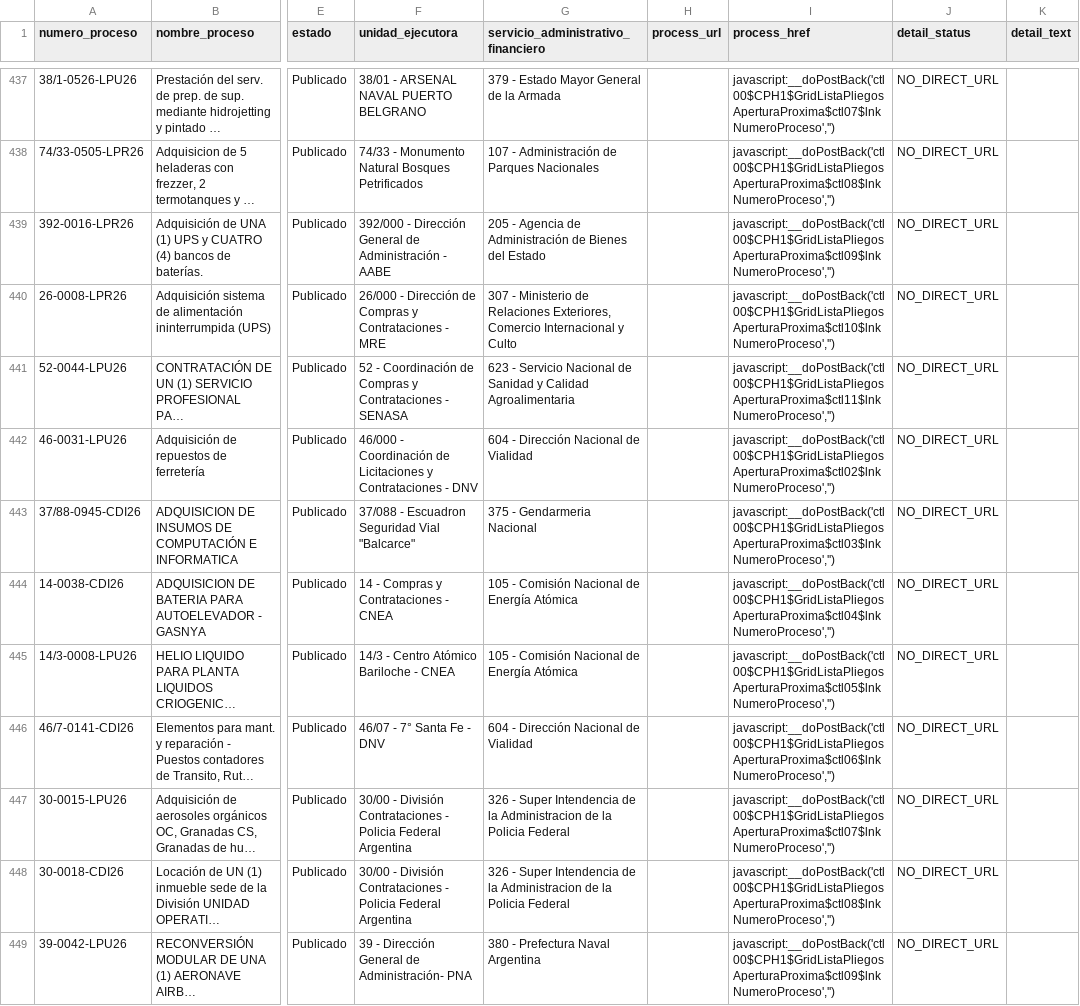
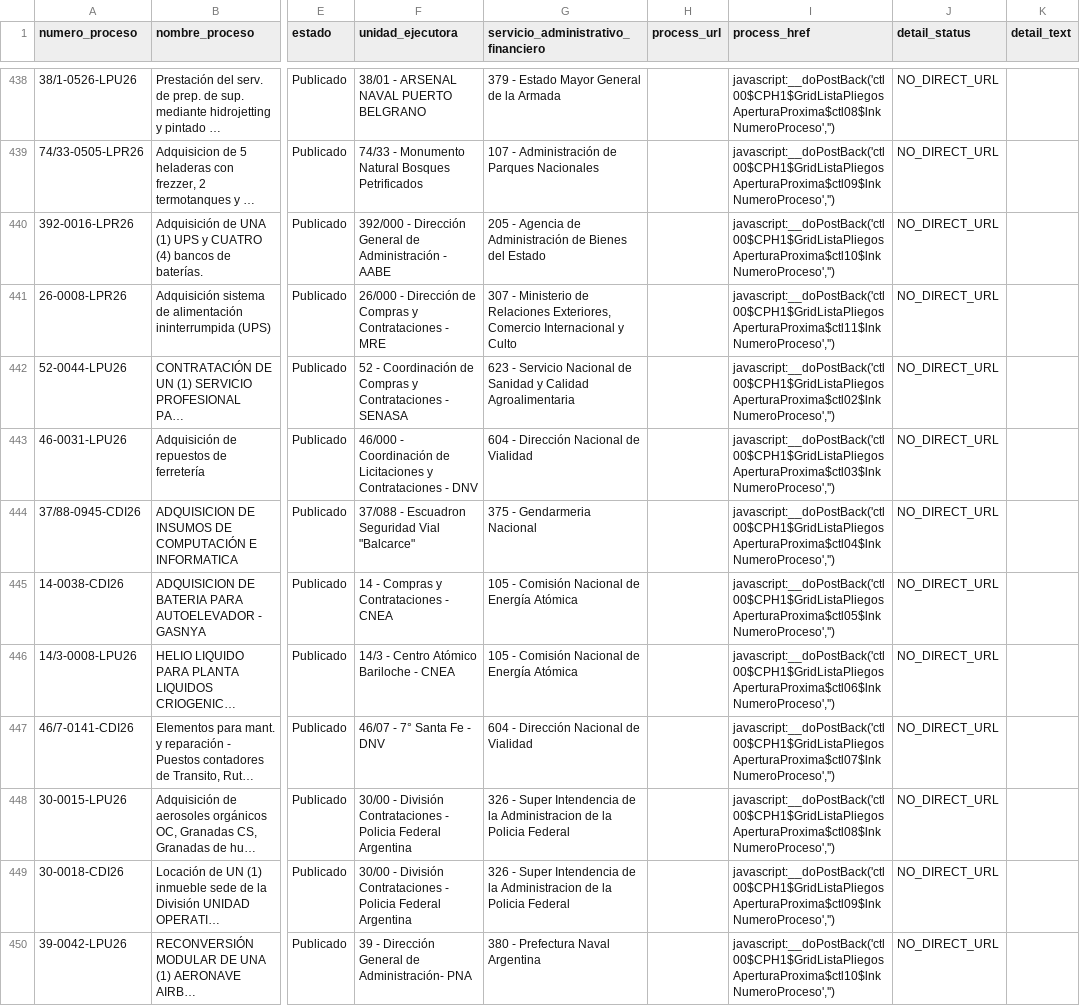
Before and after one commit to AluenParadigma/comprar-ar-data-public, a CSV file: latest.csv, drawn as a sheet; only a part is shown, gaps mark what is left out; long unchanged cells end in …; addresses are those after the commit; the diff covers the shown part only; the diff names each change by its address in the sheet, - before the commit and + after, or states it on an @@ line.

```diff
--- a/latest.csv
+++ b/latest.csv
-I438 (process_href): javascript:__doPostBack('ctl00$CPH1$GridListaPliegosAperturaProxima$ctl07$lnkNumeroProceso','')
+I438 (process_href): javascript:__doPostBack('ctl00$CPH1$GridListaPliegosAperturaProxima$ctl08$lnkNumeroProceso','')
-I439 (process_href): javascript:__doPostBack('ctl00$CPH1$GridListaPliegosAperturaProxima$ctl08$lnkNumeroProceso','')
+I439 (process_href): javascript:__doPostBack('ctl00$CPH1$GridListaPliegosAperturaProxima$ctl09$lnkNumeroProceso','')
-I440 (process_href): javascript:__doPostBack('ctl00$CPH1$GridListaPliegosAperturaProxima$ctl09$lnkNumeroProceso','')
+I440 (process_href): javascript:__doPostBack('ctl00$CPH1$GridListaPliegosAperturaProxima$ctl10$lnkNumeroProceso','')
-I441 (process_href): javascript:__doPostBack('ctl00$CPH1$GridListaPliegosAperturaProxima$ctl10$lnkNumeroProceso','')
+I441 (process_href): javascript:__doPostBack('ctl00$CPH1$GridListaPliegosAperturaProxima$ctl11$lnkNumeroProceso','')
-I442 (process_href): javascript:__doPostBack('ctl00$CPH1$GridListaPliegosAperturaProxima$ctl11$lnkNumeroProceso','')
+I442 (process_href): javascript:__doPostBack('ctl00$CPH1$GridListaPliegosAperturaProxima$ctl02$lnkNumeroProceso','')
-I443 (process_href): javascript:__doPostBack('ctl00$CPH1$GridListaPliegosAperturaProxima$ctl02$lnkNumeroProceso','')
+I443 (process_href): javascript:__doPostBack('ctl00$CPH1$GridListaPliegosAperturaProxima$ctl03$lnkNumeroProceso','')
-I444 (process_href): javascript:__doPostBack('ctl00$CPH1$GridListaPliegosAperturaProxima$ctl03$lnkNumeroProceso','')
+I444 (process_href): javascript:__doPostBack('ctl00$CPH1$GridListaPliegosAperturaProxima$ctl04$lnkNumeroProceso','')
-I445 (process_href): javascript:__doPostBack('ctl00$CPH1$GridListaPliegosAperturaProxima$ctl04$lnkNumeroProceso','')
+I445 (process_href): javascript:__doPostBack('ctl00$CPH1$GridListaPliegosAperturaProxima$ctl05$lnkNumeroProceso','')
-I446 (process_href): javascript:__doPostBack('ctl00$CPH1$GridListaPliegosAperturaProxima$ctl05$lnkNumeroProceso','')
+I446 (process_href): javascript:__doPostBack('ctl00$CPH1$GridListaPliegosAperturaProxima$ctl06$lnkNumeroProceso','')
-I447 (process_href): javascript:__doPostBack('ctl00$CPH1$GridListaPliegosAperturaProxima$ctl06$lnkNumeroProceso','')
+I447 (process_href): javascript:__doPostBack('ctl00$CPH1$GridListaPliegosAperturaProxima$ctl07$lnkNumeroProceso','')
-I448 (process_href): javascript:__doPostBack('ctl00$CPH1$GridListaPliegosAperturaProxima$ctl07$lnkNumeroProceso','')
+I448 (process_href): javascript:__doPostBack('ctl00$CPH1$GridListaPliegosAperturaProxima$ctl08$lnkNumeroProceso','')
-I449 (process_href): javascript:__doPostBack('ctl00$CPH1$GridListaPliegosAperturaProxima$ctl08$lnkNumeroProceso','')
+I449 (process_href): javascript:__doPostBack('ctl00$CPH1$GridListaPliegosAperturaProxima$ctl09$lnkNumeroProceso','')
-I450 (process_href): javascript:__doPostBack('ctl00$CPH1$GridListaPliegosAperturaProxima$ctl09$lnkNumeroProceso','')
+I450 (process_href): javascript:__doPostBack('ctl00$CPH1$GridListaPliegosAperturaProxima$ctl10$lnkNumeroProceso','')
```
Also changed, not shown: 1 added row and 53 edited cells elsewhere in this file, 2 other files.
